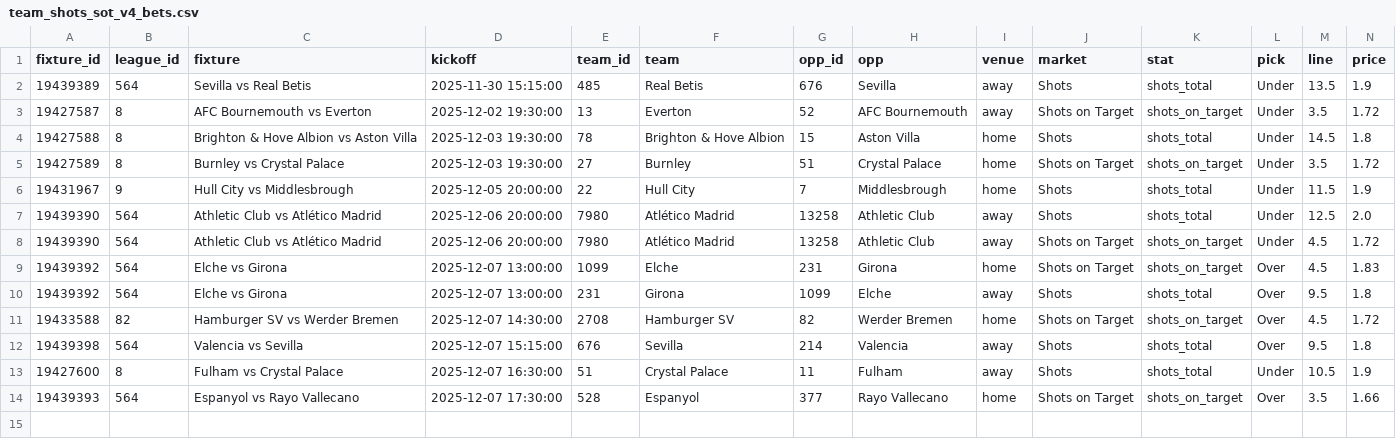
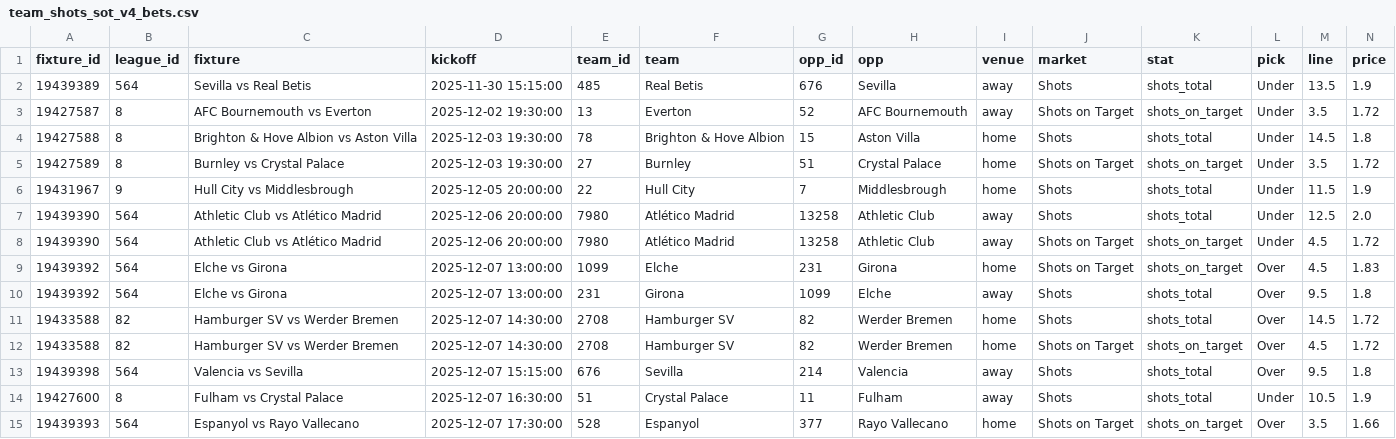
Before and after one commit to jackdoak17-cyber/Betting, a CSV file: data/value_bets/sheets/team_shots_sot_v4_bets.csv, drawn as a sheet; only a part is shown; rows hold the shown columns only; the diff names each change by its address in the sheet, - before the commit and + after, or states it on an @@ line.

```diff
--- a/data/value_bets/sheets/team_shots_sot_v4_bets.csv
+++ b/data/value_bets/sheets/team_shots_sot_v4_bets.csv
+row 11: 19433588 | 82 | Hamburger SV vs Werder Bremen | 2025-12-07 14:30:00 | 2708 | Hamburger SV | 82 | Werder Bremen | home | Shots | shots_total | Over | 14.5 | 1.72
```
Also changed, not shown: 3 other files.
